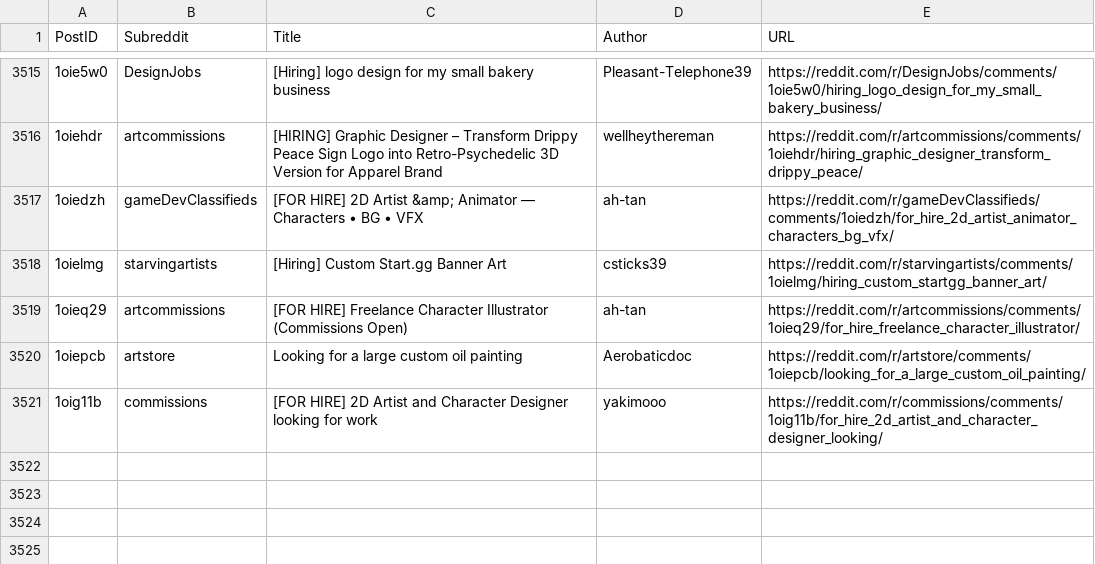
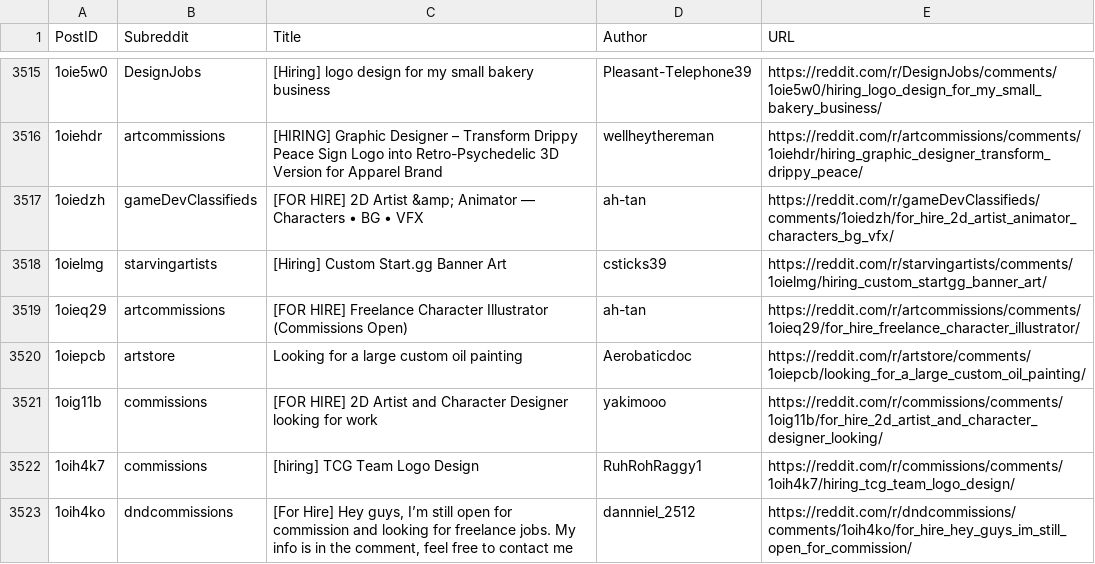
Before and after one commit to Jack0fcodes/LFA, a CSV file: posts_reddit.csv, drawn as a sheet; only a part is shown, gaps mark what is left out; the diff names each change by its address in the sheet, - before the commit and + after, or states it on an @@ line.

```diff
--- a/posts_reddit.csv
+++ b/posts_reddit.csv
+row 3522: 1oih4k7 | commissions | [hiring] TCG Team Logo Design | RuhRohRaggy1 | https://reddit.com/r/commissions/comments/1oih4k7/hiring_tcg_team_logo_design/
+row 3523: 1oih4ko | dndcommissions | [For Hire] Hey guys, I’m still open for commission and looking for freelance jobs. My info is in the comment, feel free to contact me | dannniel_2512 | https://reddit.com/r/dndcommissions/comments/1oih4ko/for_hire_hey_guys_im_still_open_for_commission/
```
